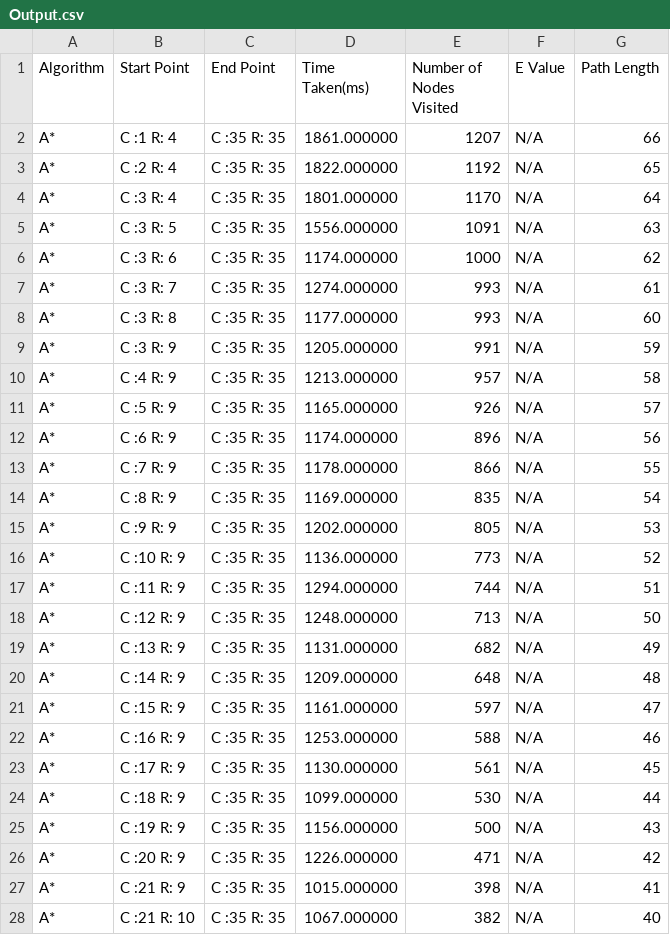
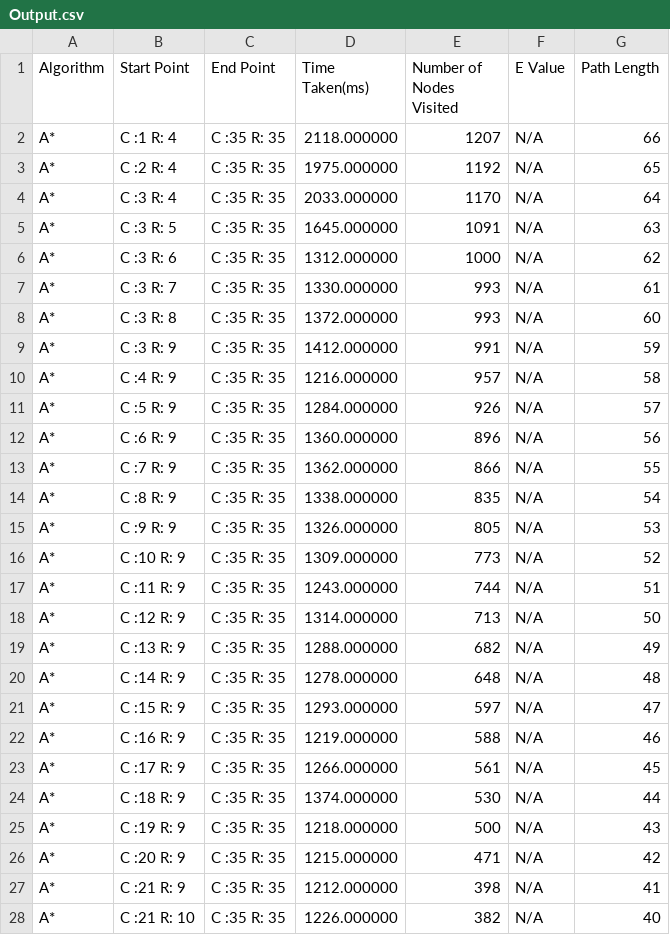
Before and after one commit to MatTheGreat/FinalYearProject, a CSV file: FinalYearProject/FinalYearProject/Output.csv, drawn as a sheet; only a part is shown; the diff covers the shown part only.

```diff
--- a/FinalYearProject/FinalYearProject/Output.csv
+++ b/FinalYearProject/FinalYearProject/Output.csv
@@ -1,28 +1,28 @@
 Algorithm, Start Point,End Point,Time Taken(ms),Number of Nodes Visited , E Value, Path Length
-A*,C :1 R: 4,C :35 R: 35,1861.000000,1207,N/A,66
-A*,C :2 R: 4,C :35 R: 35,1822.000000,1192,N/A,65
-A*,C :3 R: 4,C :35 R: 35,1801.000000,1170,N/A,64
-A*,C :3 R: 5,C :35 R: 35,1556.000000,1091,N/A,63
-A*,C :3 R: 6,C :35 R: 35,1174.000000,1000,N/A,62
-A*,C :3 R: 7,C :35 R: 35,1274.000000,993,N/A,61
-A*,C :3 R: 8,C :35 R: 35,1177.000000,993,N/A,60
-A*,C :3 R: 9,C :35 R: 35,1205.000000,991,N/A,59
-A*,C :4 R: 9,C :35 R: 35,1213.000000,957,N/A,58
-A*,C :5 R: 9,C :35 R: 35,1165.000000,926,N/A,57
-A*,C :6 R: 9,C :35 R: 35,1174.000000,896,N/A,56
-A*,C :7 R: 9,C :35 R: 35,1178.000000,866,N/A,55
-A*,C :8 R: 9,C :35 R: 35,1169.000000,835,N/A,54
-A*,C :9 R: 9,C :35 R: 35,1202.000000,805,N/A,53
-A*,C :10 R: 9,C :35 R: 35,1136.000000,773,N/A,52
-A*,C :11 R: 9,C :35 R: 35,1294.000000,744,N/A,51
-A*,C :12 R: 9,C :35 R: 35,1248.000000,713,N/A,50
-A*,C :13 R: 9,C :35 R: 35,1131.000000,682,N/A,49
-A*,C :14 R: 9,C :35 R: 35,1209.000000,648,N/A,48
-A*,C :15 R: 9,C :35 R: 35,1161.000000,597,N/A,47
-A*,C :16 R: 9,C :35 R: 35,1253.000000,588,N/A,46
-A*,C :17 R: 9,C :35 R: 35,1130.000000,561,N/A,45
-A*,C :18 R: 9,C :35 R: 35,1099.000000,530,N/A,44
-A*,C :19 R: 9,C :35 R: 35,1156.000000,500,N/A,43
-A*,C :20 R: 9,C :35 R: 35,1226.000000,471,N/A,42
-A*,C :21 R: 9,C :35 R: 35,1015.000000,398,N/A,41
-A*,C :21 R: 10,C :35 R: 35,1067.000000,382,N/A,40
+A*,C :1 R: 4,C :35 R: 35,2118.000000,1207,N/A,66
+A*,C :2 R: 4,C :35 R: 35,1975.000000,1192,N/A,65
+A*,C :3 R: 4,C :35 R: 35,2033.000000,1170,N/A,64
+A*,C :3 R: 5,C :35 R: 35,1645.000000,1091,N/A,63
+A*,C :3 R: 6,C :35 R: 35,1312.000000,1000,N/A,62
+A*,C :3 R: 7,C :35 R: 35,1330.000000,993,N/A,61
+A*,C :3 R: 8,C :35 R: 35,1372.000000,993,N/A,60
+A*,C :3 R: 9,C :35 R: 35,1412.000000,991,N/A,59
+A*,C :4 R: 9,C :35 R: 35,1216.000000,957,N/A,58
+A*,C :5 R: 9,C :35 R: 35,1284.000000,926,N/A,57
+A*,C :6 R: 9,C :35 R: 35,1360.000000,896,N/A,56
+A*,C :7 R: 9,C :35 R: 35,1362.000000,866,N/A,55
+A*,C :8 R: 9,C :35 R: 35,1338.000000,835,N/A,54
+A*,C :9 R: 9,C :35 R: 35,1326.000000,805,N/A,53
+A*,C :10 R: 9,C :35 R: 35,1309.000000,773,N/A,52
+A*,C :11 R: 9,C :35 R: 35,1243.000000,744,N/A,51
+A*,C :12 R: 9,C :35 R: 35,1314.000000,713,N/A,50
+A*,C :13 R: 9,C :35 R: 35,1288.000000,682,N/A,49
+A*,C :14 R: 9,C :35 R: 35,1278.000000,648,N/A,48
+A*,C :15 R: 9,C :35 R: 35,1293.000000,597,N/A,47
+A*,C :16 R: 9,C :35 R: 35,1219.000000,588,N/A,46
+A*,C :17 R: 9,C :35 R: 35,1266.000000,561,N/A,45
+A*,C :18 R: 9,C :35 R: 35,1374.000000,530,N/A,44
+A*,C :19 R: 9,C :35 R: 35,1218.000000,500,N/A,43
+A*,C :20 R: 9,C :35 R: 35,1215.000000,471,N/A,42
+A*,C :21 R: 9,C :35 R: 35,1212.000000,398,N/A,41
+A*,C :21 R: 10,C :35 R: 35,1226.000000,382,N/A,40
```
Also changed, not shown: 150 edited cells elsewhere in this file, 11 other files.
